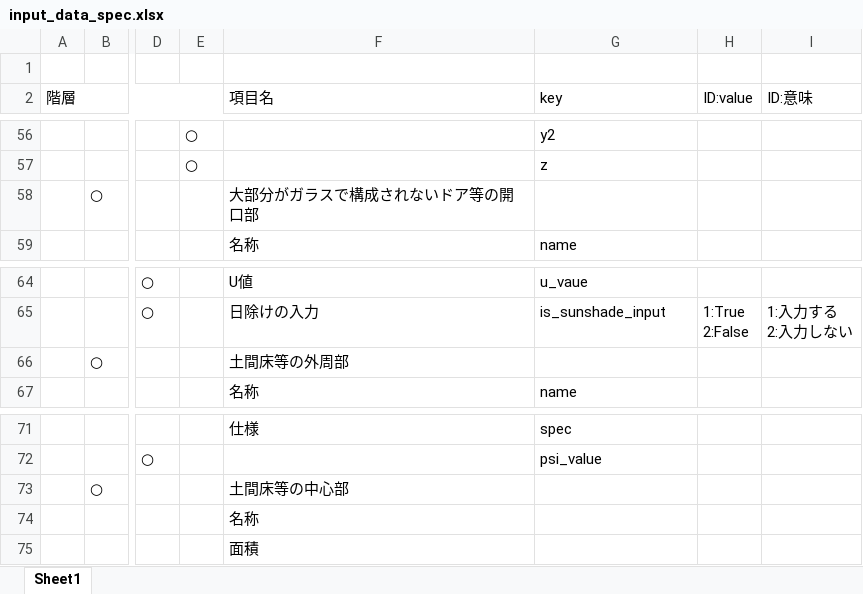
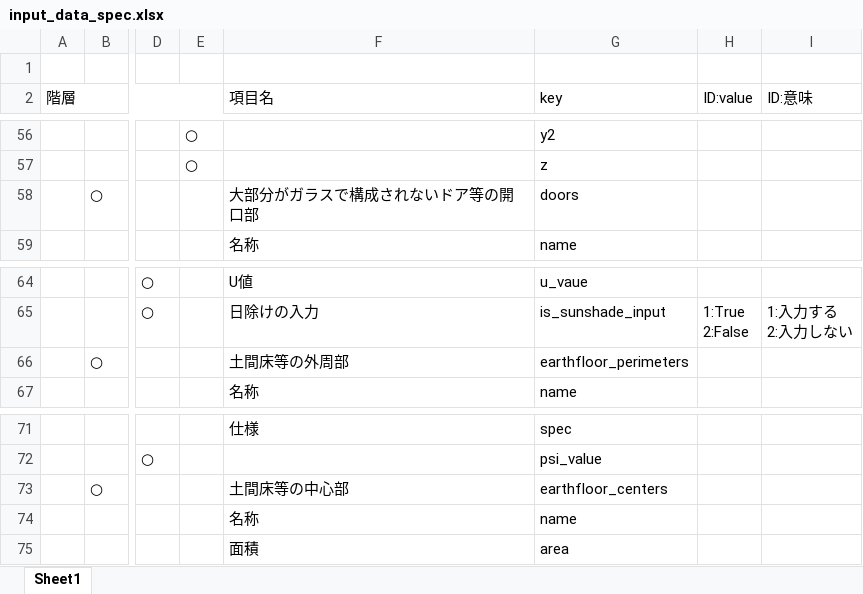
Before and after one commit to BRI-EES-House/heat_load_calc, an Excel workbook: input_data_spec.xlsx, sheet Sheet1, drawn as a sheet; only a part is shown, gaps mark what is left out; values as stored, in another font and other column widths than the file's, no borders; the diff names each change by its address in the sheet, - before the commit and + after, or states it on an @@ line.

Commit message:
更新：定義表

```diff
--- a/input_data_spec.xlsx (sheet Sheet1)
+++ b/input_data_spec.xlsx (sheet Sheet1)
-G58 (key): (empty)
+G58 (key): doors
-G66 (key): (empty)
+G66 (key): earthfloor_perimeters
-G73 (key): (empty)
+G73 (key): earthfloor_centers
-G74 (key): (empty)
+G74 (key): name
-G75 (key): (empty)
+G75 (key): area
```
